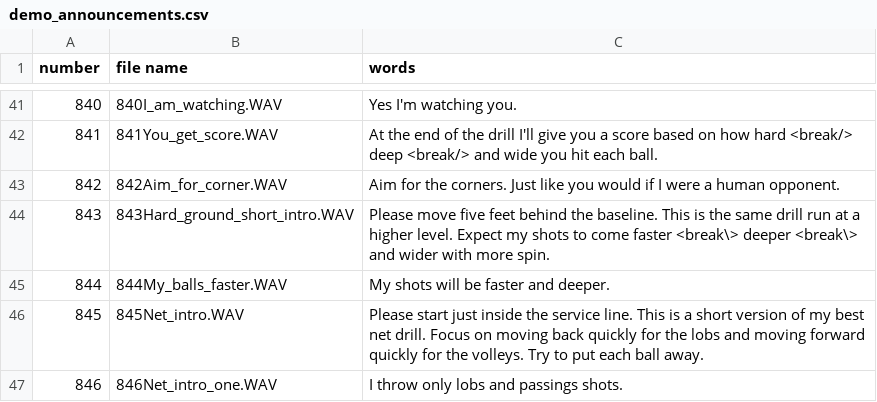
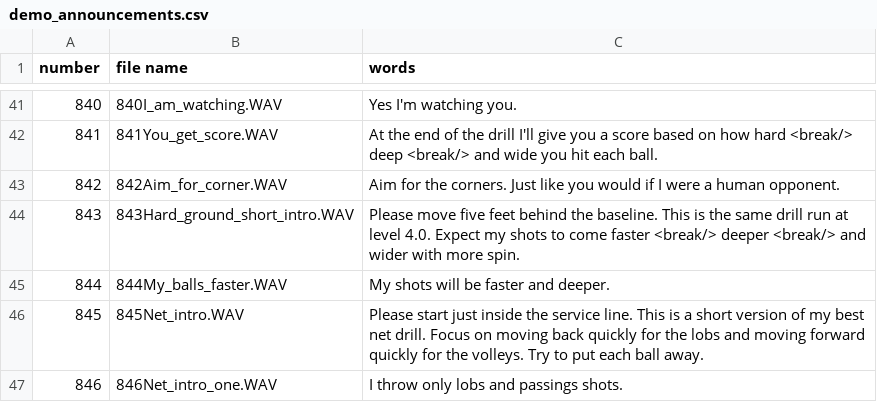
Before and after one commit to davidcjordan/tts_polly, a CSV file: demo_announcements.csv, drawn as a sheet; only a part is shown, gaps mark what is left out.

Commit message:
removed \

```diff
--- a/demo_announcements.csv
+++ b/demo_announcements.csv
@@ -43,3 +43,3 @@ number,file name,words
 842,842Aim_for_corner.WAV,Aim for the corners. Just like you would if I were a human opponent.
-843,843Hard_ground_short_intro.WAV,Please move five feet behind the baseline. This is the same drill run at a higher level. Expect my shots to come faster <break\> deeper <break\> and wider with more spin.
+843,843Hard_ground_short_intro.WAV,Please move five feet behind the baseline. This is the same drill run at level 4.0. Expect my shots to come faster <break/> deeper <break/> and wider with more spin.
 844,844My_balls_faster.WAV,My shots will be faster and deeper.
```
